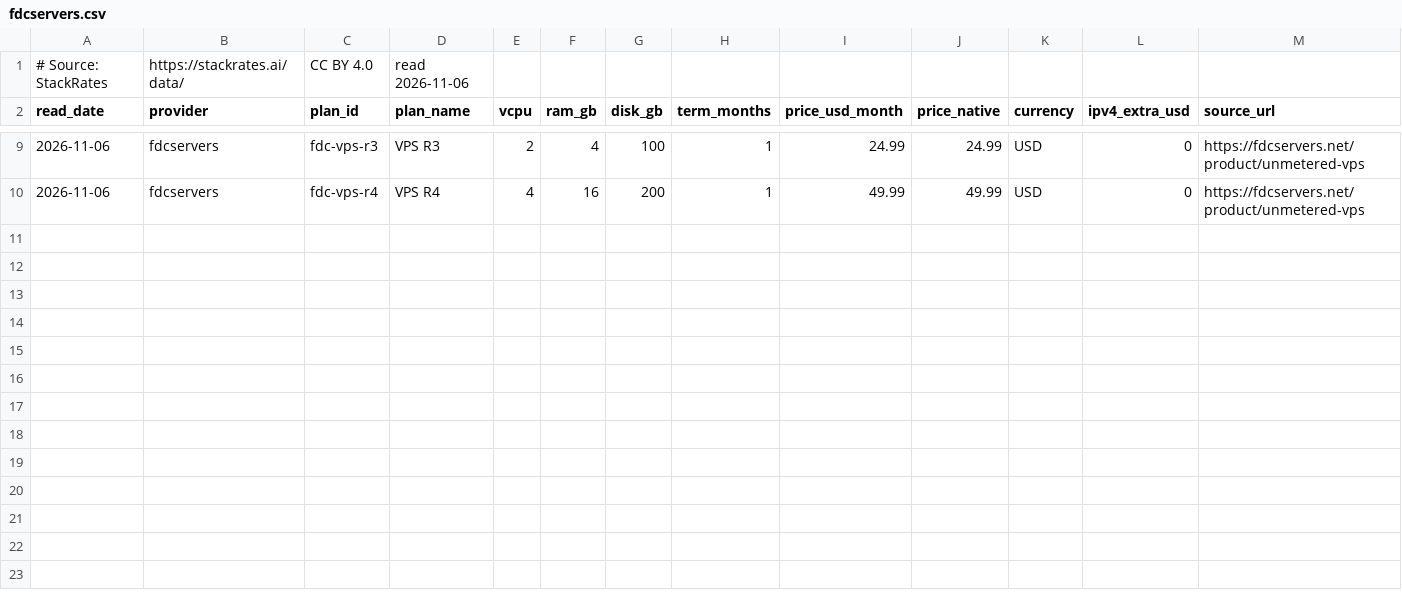
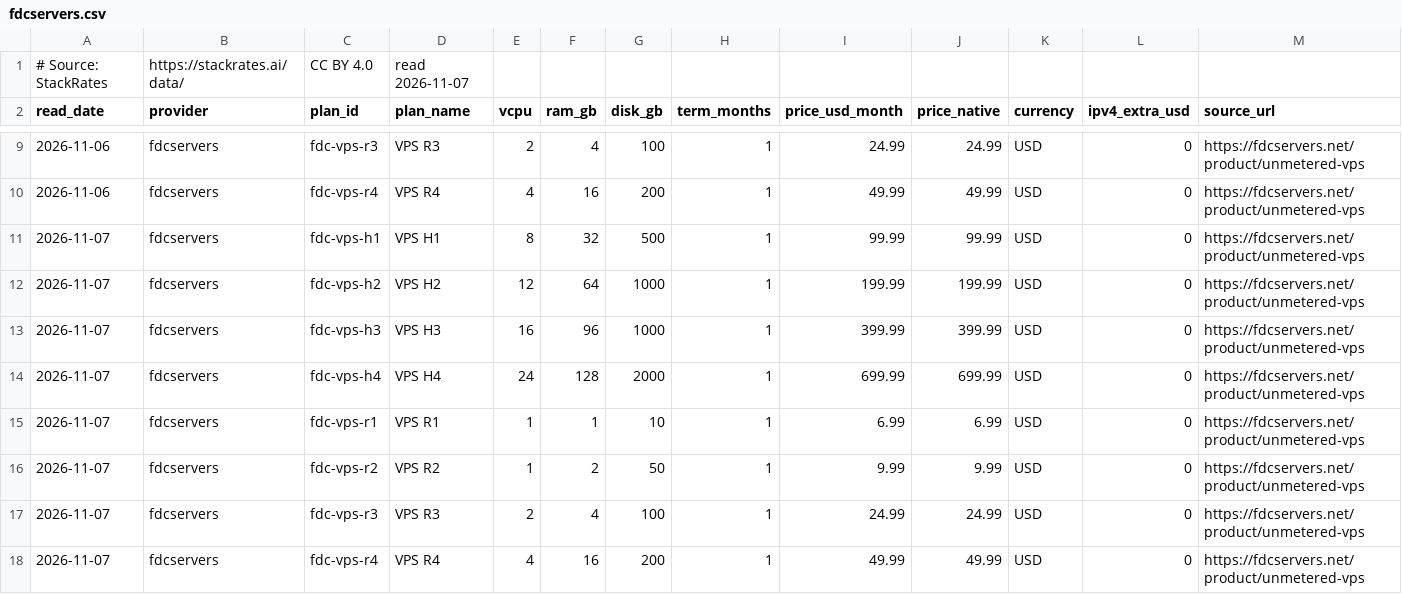
Before and after one commit to firststategrowth/vps-prices, a CSV file: history/fdcservers.csv, drawn as a sheet; only a part is shown, gaps mark what is left out; rows hold the shown columns only; the diff names each change by its address in the sheet, - before the commit and + after, or states it on an @@ line.

```diff
--- a/history/fdcservers.csv
+++ b/history/fdcservers.csv
-D1 (plan_name): read 2026-11-06
+D1 (plan_name): read 2026-11-07
+row 11: 2026-11-07 | fdcservers | fdc-vps-h1 | VPS H1 | 8 | 32 | 500 | 1 | 99.99 | 99.99 | USD | 0 | https://fdcservers.net/product/unmetered-vps
+row 12: 2026-11-07 | fdcservers | fdc-vps-h2 | VPS H2 | 12 | 64 | 1000 | 1 | 199.99 | 199.99 | USD | 0 | https://fdcservers.net/product/unmetered-vps
+row 13: 2026-11-07 | fdcservers | fdc-vps-h3 | VPS H3 | 16 | 96 | 1000 | 1 | 399.99 | 399.99 | USD | 0 | https://fdcservers.net/product/unmetered-vps
+row 14: 2026-11-07 | fdcservers | fdc-vps-h4 | VPS H4 | 24 | 128 | 2000 | 1 | 699.99 | 699.99 | USD | 0 | https://fdcservers.net/product/unmetered-vps
+row 15: 2026-11-07 | fdcservers | fdc-vps-r1 | VPS R1 | 1 | 1 | 10 | 1 | 6.99 | 6.99 | USD | 0 | https://fdcservers.net/product/unmetered-vps
+row 16: 2026-11-07 | fdcservers | fdc-vps-r2 | VPS R2 | 1 | 2 | 50 | 1 | 9.99 | 9.99 | USD | 0 | https://fdcservers.net/product/unmetered-vps
+row 17: 2026-11-07 | fdcservers | fdc-vps-r3 | VPS R3 | 2 | 4 | 100 | 1 | 24.99 | 24.99 | USD | 0 | https://fdcservers.net/product/unmetered-vps
+row 18: 2026-11-07 | fdcservers | fdc-vps-r4 | VPS R4 | 4 | 16 | 200 | 1 | 49.99 | 49.99 | USD | 0 | https://fdcservers.net/product/unmetered-vps
```
Also changed, not shown: history/extravm.csv, history/hostcolor.csv, 26 other files.
